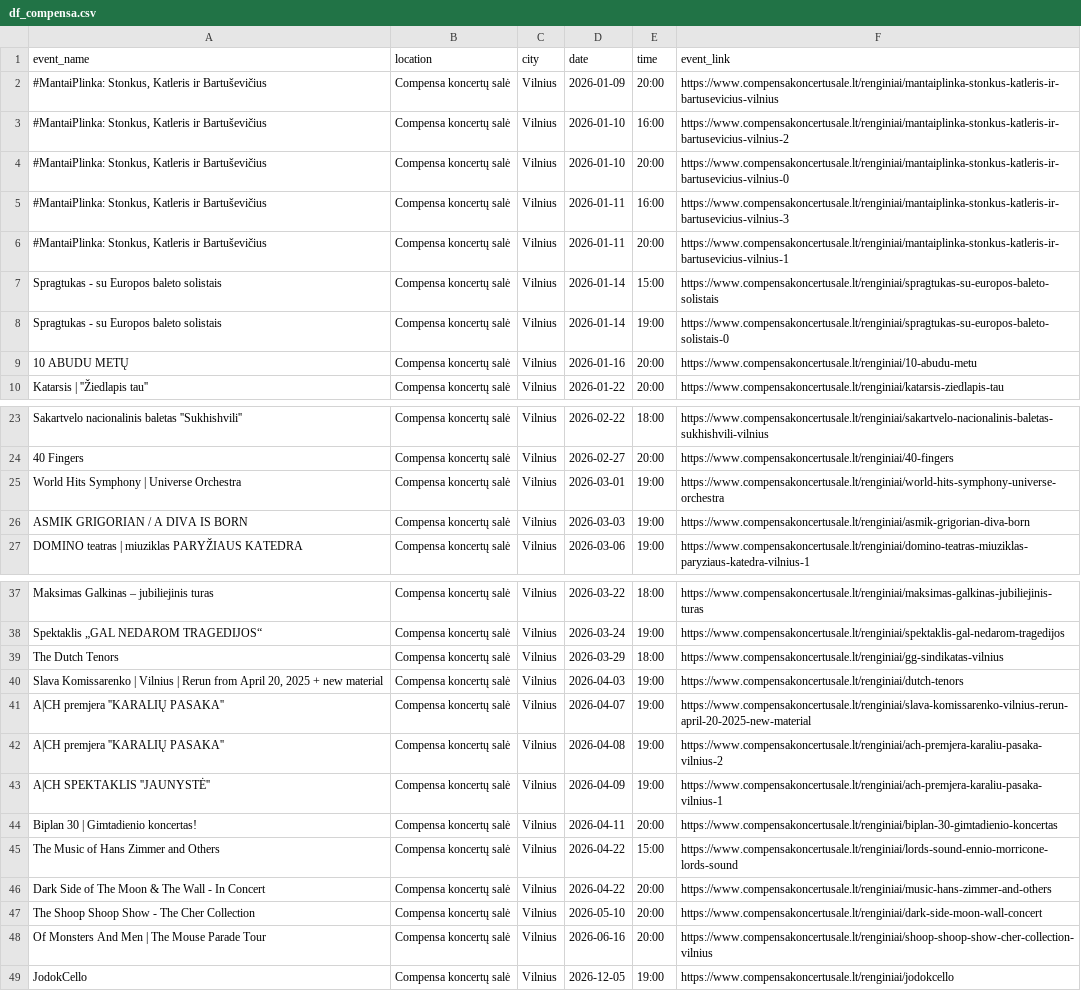
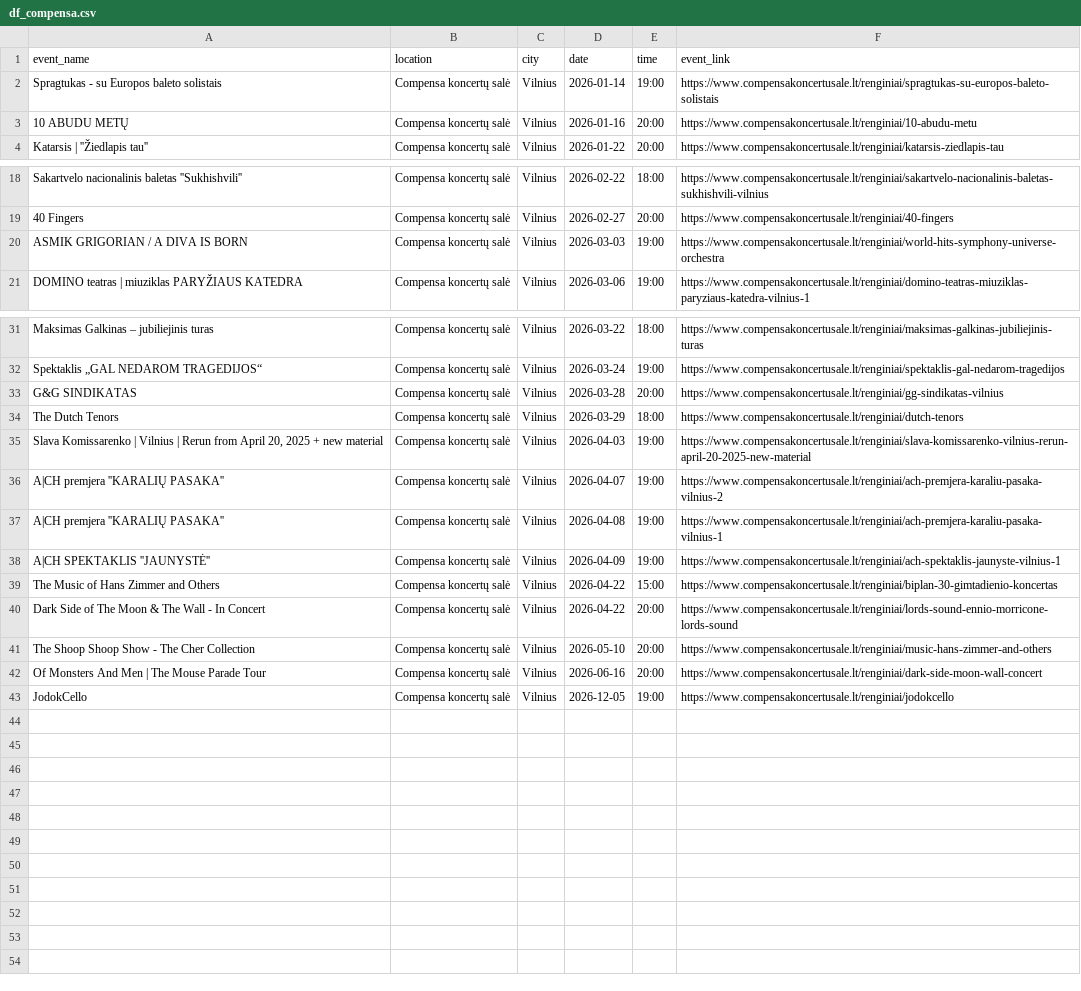
Before and after one commit to gabija-dimsaite/event_scraper, a CSV file: output/df_compensa.csv, drawn as a sheet; only a part is shown, gaps mark what is left out; removed rows and columns are numbered as before the commit, all else as after; the diff covers the shown part only; the diff names each change by its address in the sheet, - before the commit and + after, or states it on an @@ line.

```diff
--- a/output/df_compensa.csv
+++ b/output/df_compensa.csv
-row 2: #MantaiPlinka: Stonkus, Katleris ir Bartuševičius | Compensa koncertų salė | Vilnius | 2026-01-09 | 20:00 | https://www.compensakoncertusale.lt/renginiai/mantaiplinka-stonkus-katleris-ir-bartusevicius-vilnius
-row 3: #MantaiPlinka: Stonkus, Katleris ir Bartuševičius | Compensa koncertų salė | Vilnius | 2026-01-10 | 16:00 | https://www.compensakoncertusale.lt/renginiai/mantaiplinka-stonkus-katleris-ir-bartusevicius-vilnius-2
-row 4: #MantaiPlinka: Stonkus, Katleris ir Bartuševičius | Compensa koncertų salė | Vilnius | 2026-01-10 | 20:00 | https://www.compensakoncertusale.lt/renginiai/mantaiplinka-stonkus-katleris-ir-bartusevicius-vilnius-0
-row 5: #MantaiPlinka: Stonkus, Katleris ir Bartuševičius | Compensa koncertų salė | Vilnius | 2026-01-11 | 16:00 | https://www.compensakoncertusale.lt/renginiai/mantaiplinka-stonkus-katleris-ir-bartusevicius-vilnius-3
-row 6: #MantaiPlinka: Stonkus, Katleris ir Bartuševičius | Compensa koncertų salė | Vilnius | 2026-01-11 | 20:00 | https://www.compensakoncertusale.lt/renginiai/mantaiplinka-stonkus-katleris-ir-bartusevicius-vilnius-1
-row 7: Spragtukas - su Europos baleto solistais | Compensa koncertų salė | Vilnius | 2026-01-14 | 15:00 | https://www.compensakoncertusale.lt/renginiai/spragtukas-su-europos-baleto-solistais
-F2 (event_link): https://www.compensakoncertusale.lt/renginiai/spragtukas-su-europos-baleto-solistais-0
+F2 (event_link): https://www.compensakoncertusale.lt/renginiai/spragtukas-su-europos-baleto-solistais
-row 25: World Hits Symphony | Universe Orchestra | Compensa koncertų salė | Vilnius | 2026-03-01 | 19:00 | https://www.compensakoncertusale.lt/renginiai/world-hits-symphony-universe-orchestra
-F20 (event_link): https://www.compensakoncertusale.lt/renginiai/asmik-grigorian-diva-born
+F20 (event_link): https://www.compensakoncertusale.lt/renginiai/world-hits-symphony-universe-orchestra
+row 33: G&G SINDIKATAS | Compensa koncertų salė | Vilnius | 2026-03-28 | 20:00 | https://www.compensakoncertusale.lt/renginiai/gg-sindikatas-vilnius
-F34 (event_link): https://www.compensakoncertusale.lt/renginiai/gg-sindikatas-vilnius
+F34 (event_link): https://www.compensakoncertusale.lt/renginiai/dutch-tenors
-F35 (event_link): https://www.compensakoncertusale.lt/renginiai/dutch-tenors
+F35 (event_link): https://www.compensakoncertusale.lt/renginiai/slava-komissarenko-vilnius-rerun-april-20-2025-new-material
-F36 (event_link): https://www.compensakoncertusale.lt/renginiai/slava-komissarenko-vilnius-rerun-april-20-2025-new-material
+F36 (event_link): https://www.compensakoncertusale.lt/renginiai/ach-premjera-karaliu-pasaka-vilnius-2
-F37 (event_link): https://www.compensakoncertusale.lt/renginiai/ach-premjera-karaliu-pasaka-vilnius-2
+F37 (event_link): https://www.compensakoncertusale.lt/renginiai/ach-premjera-karaliu-pasaka-vilnius-1
-F38 (event_link): https://www.compensakoncertusale.lt/renginiai/ach-premjera-karaliu-pasaka-vilnius-1
+F38 (event_link): https://www.compensakoncertusale.lt/renginiai/ach-spektaklis-jaunyste-vilnius-1
-row 44: Biplan 30 | Gimtadienio koncertas! | Compensa koncertų salė | Vilnius | 2026-04-11 | 20:00 | https://www.compensakoncertusale.lt/renginiai/biplan-30-gimtadienio-koncertas
-F39 (event_link): https://www.compensakoncertusale.lt/renginiai/lords-sound-ennio-morricone-lords-sound
+F39 (event_link): https://www.compensakoncertusale.lt/renginiai/biplan-30-gimtadienio-koncertas
-F40 (event_link): https://www.compensakoncertusale.lt/renginiai/music-hans-zimmer-and-others
+F40 (event_link): https://www.compensakoncertusale.lt/renginiai/lords-sound-ennio-morricone-lords-sound
-F41 (event_link): https://www.compensakoncertusale.lt/renginiai/dark-side-moon-wall-concert
+F41 (event_link): https://www.compensakoncertusale.lt/renginiai/music-hans-zimmer-and-others
-F42 (event_link): https://www.compensakoncertusale.lt/renginiai/shoop-shoop-show-cher-collection-vilnius
+F42 (event_link): https://www.compensakoncertusale.lt/renginiai/dark-side-moon-wall-concert
```
Also changed, not shown: 1 added row elsewhere in this file, output/df_bilietai_lt.csv, output/df_kalnapilioarena.csv, 4 other files.
